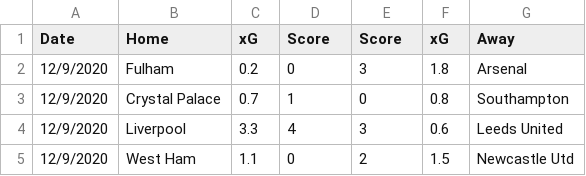
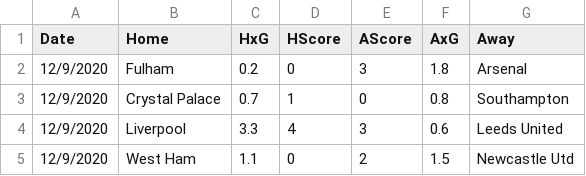
Before and after one commit to enderunknown222/MA, a CSV file: data.csv, drawn as a sheet; only a part is shown.

Commit message:
Add files via upload

```diff
--- a/data.csv
+++ b/data.csv
@@ -1,2 +1,2 @@
-Date,Home,xG,Score,Score,xG,Away
+Date,Home,HxG,HScore,AScore,AxG,Away
 12/9/2020,Fulham,0.2,0,3,1.8,Arsenal
```
